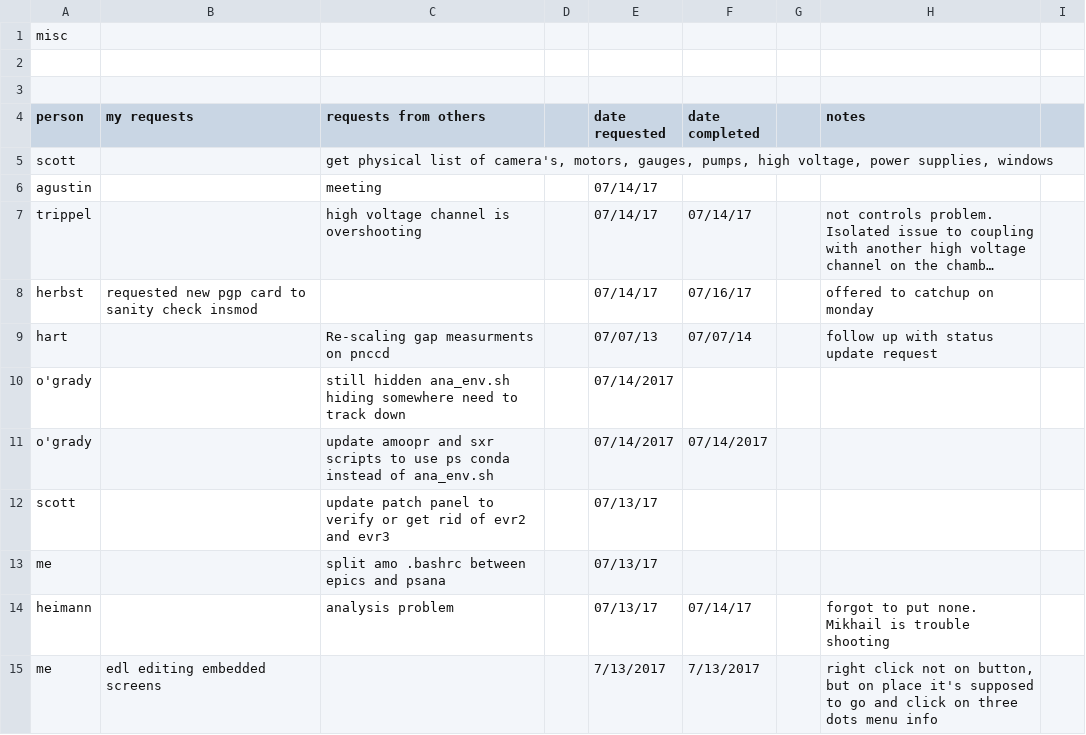
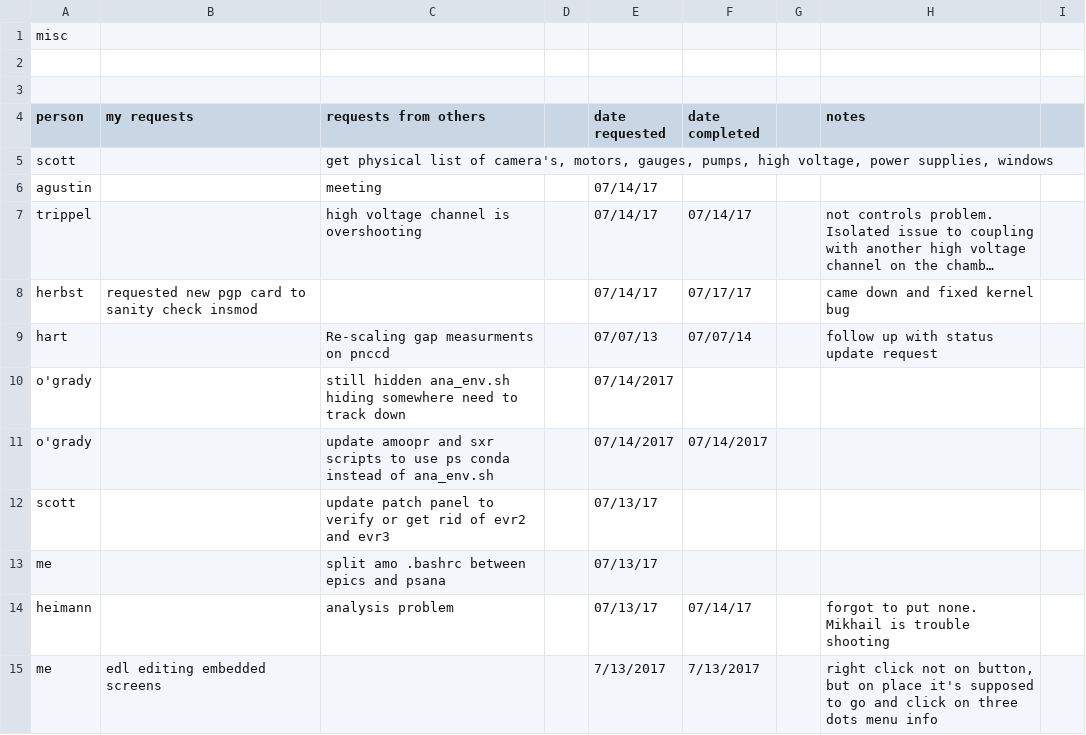
Before and after one commit to sioan/softXRayDataAndControls, a CSV file: taskManagement/generalUncatogorizedTasks.csv, drawn as a sheet; only a part is shown; long unchanged cells end in …; the diff names each change by its address in the sheet, - before the commit and + after, or states it on an @@ line.

```diff
--- a/taskManagement/generalUncatogorizedTasks.csv
+++ b/taskManagement/generalUncatogorizedTasks.csv
-F8 (date completed): 07/16/17
+F8 (date completed): 07/17/17
-H8 (notes): offered to catchup on monday
+H8 (notes): came down and fixed kernel bug
```
Also changed, not shown: 4 other files.
